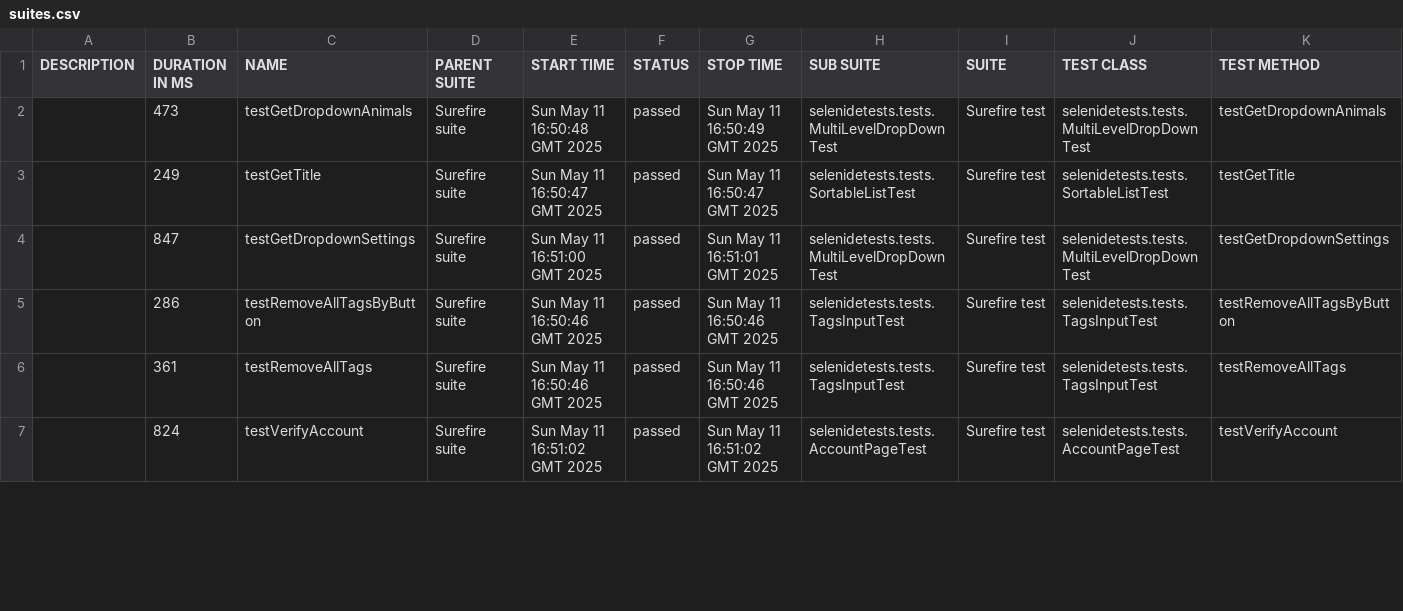
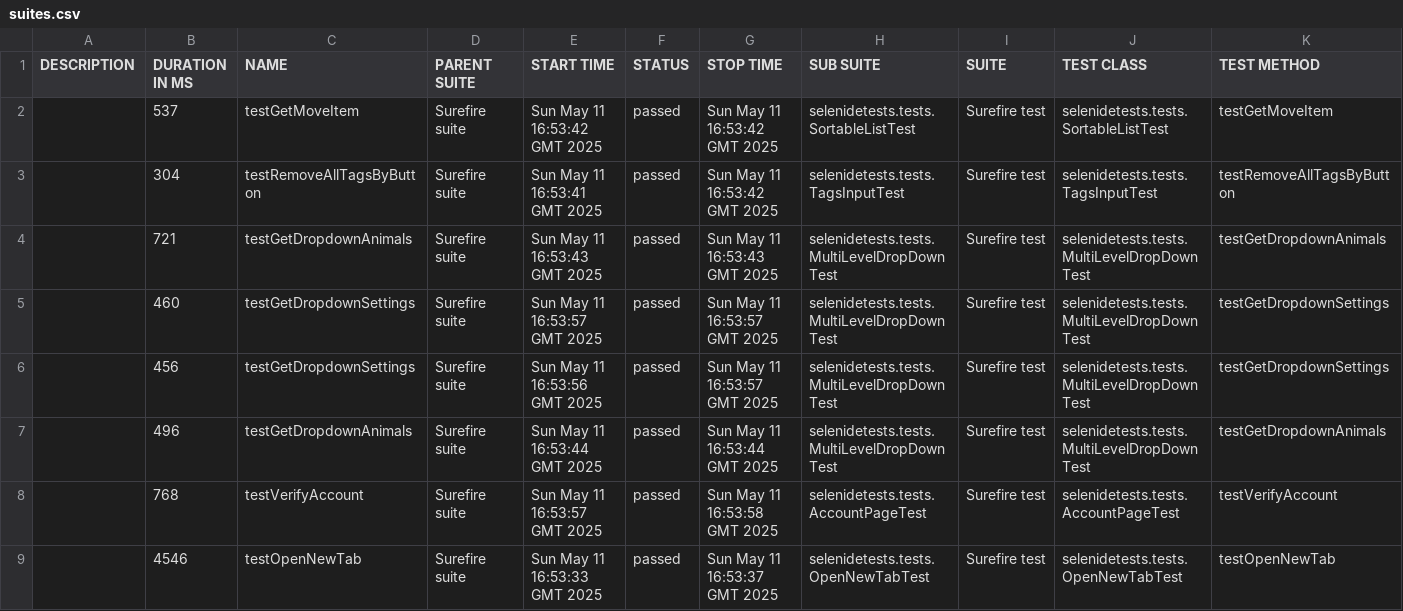
Before and after one commit to RomanBurlaka78/selenideQAPlayground, a CSV file: 39/data/suites.csv, drawn as a sheet; only a part is shown; the diff covers the shown part only.

```diff
--- a/39/data/suites.csv
+++ b/39/data/suites.csv
@@ -1,7 +1,9 @@
 "DESCRIPTION","DURATION IN MS","NAME","PARENT SUITE","START TIME","STATUS","STOP TIME","SUB SUITE","SUITE","TEST CLASS","TEST METHOD"
-"","473","testGetDropdownAnimals","Surefire suite","Sun May 11 16:50:48 GMT 2025","passed","Sun May 11 16:50:49 GMT 2025","selenidetests.tests.MultiLevelDropDownTest","Surefire test","selenidetests.tests.MultiLevelDropDownTest","testGetDropdownAnimals"
-"","249","testGetTitle","Surefire suite","Sun May 11 16:50:47 GMT 2025","passed","Sun May 11 16:50:47 GMT 2025","selenidetests.tests.SortableListTest","Surefire test","selenidetests.tests.SortableListTest","testGetTitle"
-"","847","testGetDropdownSettings","Surefire suite","Sun May 11 16:51:00 GMT 2025","passed","Sun May 11 16:51:01 GMT 2025","selenidetests.tests.MultiLevelDropDownTest","Surefire test","selenidetests.tests.MultiLevelDropDownTest","testGetDropdownSettings"
-"","286","testRemoveAllTagsByButton","Surefire suite","Sun May 11 16:50:46 GMT 2025","passed","Sun May 11 16:50:46 GMT 2025","selenidetests.tests.TagsInputTest","Surefire test","selenidetests.tests.TagsInputTest","testRemoveAllTagsByButton"
-"","361","testRemoveAllTags","Surefire suite","Sun May 11 16:50:46 GMT 2025","passed","Sun May 11 16:50:46 GMT 2025","selenidetests.tests.TagsInputTest","Surefire test","selenidetests.tests.TagsInputTest","testRemoveAllTags"
-"","824","testVerifyAccount","Surefire suite","Sun May 11 16:51:02 GMT 2025","passed","Sun May 11 16:51:02 GMT 2025","selenidetests.tests.AccountPageTest","Surefire test","selenidetests.tests.AccountPageTest","testVerifyAccount"
+"","537","testGetMoveItem","Surefire suite","Sun May 11 16:53:42 GMT 2025","passed","Sun May 11 16:53:42 GMT 2025","selenidetests.tests.SortableListTest","Surefire test","selenidetests.tests.SortableListTest","testGetMoveItem"
+"","304","testRemoveAllTagsByButton","Surefire suite","Sun May 11 16:53:41 GMT 2025","passed","Sun May 11 16:53:42 GMT 2025","selenidetests.tests.TagsInputTest","Surefire test","selenidetests.tests.TagsInputTest","testRemoveAllTagsByButton"
+"","721","testGetDropdownAnimals","Surefire suite","Sun May 11 16:53:43 GMT 2025","passed","Sun May 11 16:53:43 GMT 2025","selenidetests.tests.MultiLevelDropDownTest","Surefire test","selenidetests.tests.MultiLevelDropDownTest","testGetDropdownAnimals"
+"","460","testGetDropdownSettings","Surefire suite","Sun May 11 16:53:57 GMT 2025","passed","Sun May 11 16:53:57 GMT 2025","selenidetests.tests.MultiLevelDropDownTest","Surefire test","selenidetests.tests.MultiLevelDropDownTest","testGetDropdownSettings"
+"","456","testGetDropdownSettings","Surefire suite","Sun May 11 16:53:56 GMT 2025","passed","Sun May 11 16:53:57 GMT 2025","selenidetests.tests.MultiLevelDropDownTest","Surefire test","selenidetests.tests.MultiLevelDropDownTest","testGetDropdownSettings"
+"","496","testGetDropdownAnimals","Surefire suite","Sun May 11 16:53:44 GMT 2025","passed","Sun May 11 16:53:44 GMT 2025","selenidetests.tests.MultiLevelDropDownTest","Surefire test","selenidetests.tests.MultiLevelDropDownTest","testGetDropdownAnimals"
+"","768","testVerifyAccount","Surefire suite","Sun May 11 16:53:57 GMT 2025","passed","Sun May 11 16:53:58 GMT 2025","selenidetests.tests.AccountPageTest","Surefire test","selenidetests.tests.AccountPageTest","testVerifyAccount"
+"","4546","testOpenNewTab","Surefire suite","Sun May 11 16:53:33 GMT 2025","passed","Sun May 11 16:53:37 GMT 2025","selenidetests.tests.OpenNewTabTest","Surefire test","selenidetests.tests.OpenNewTabTest","testOpenNewTab"
```
Also changed, not shown: 3 added rows, 5 removed rows and 39 edited cells elsewhere in this file, 47 other files.
